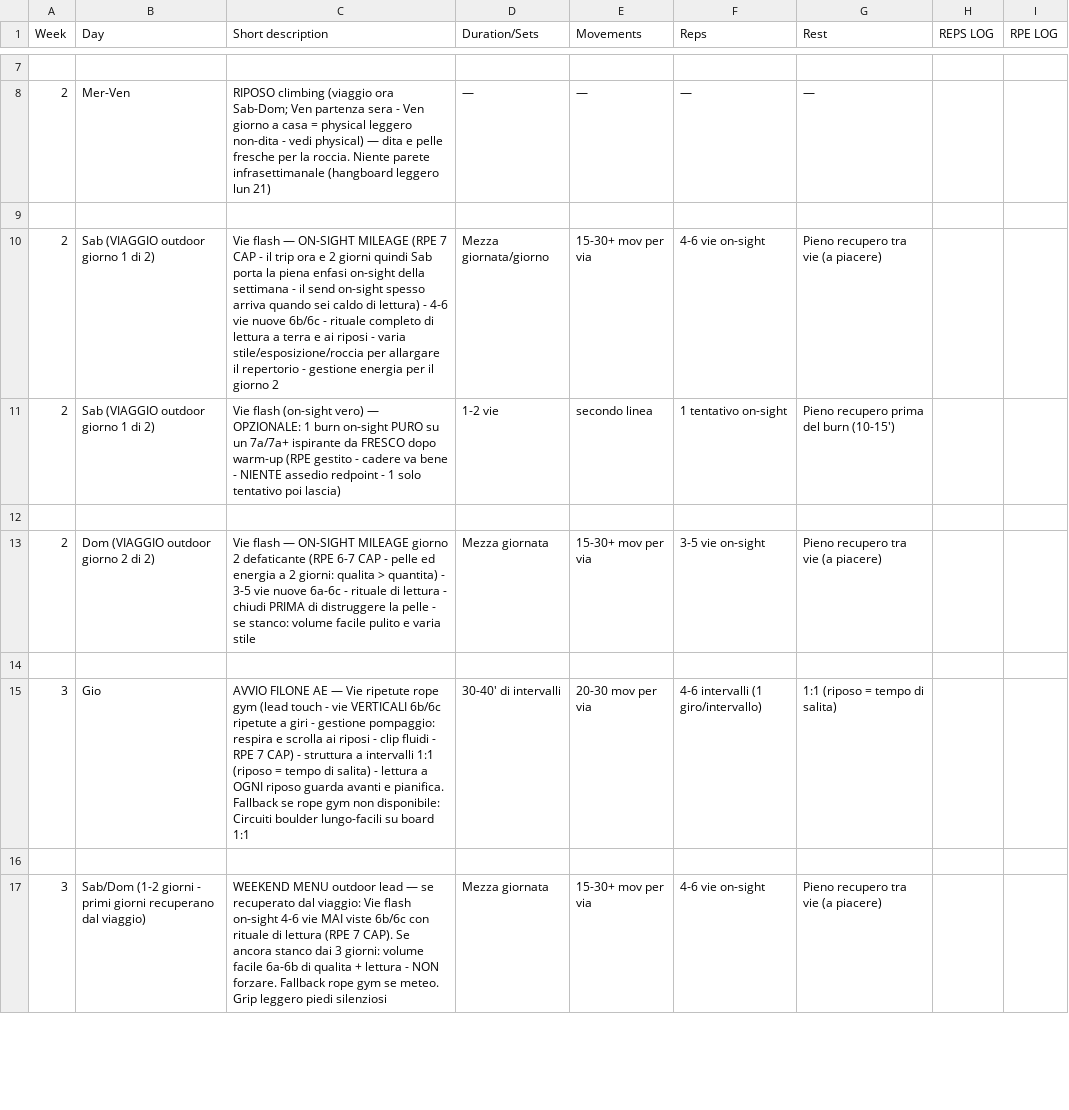
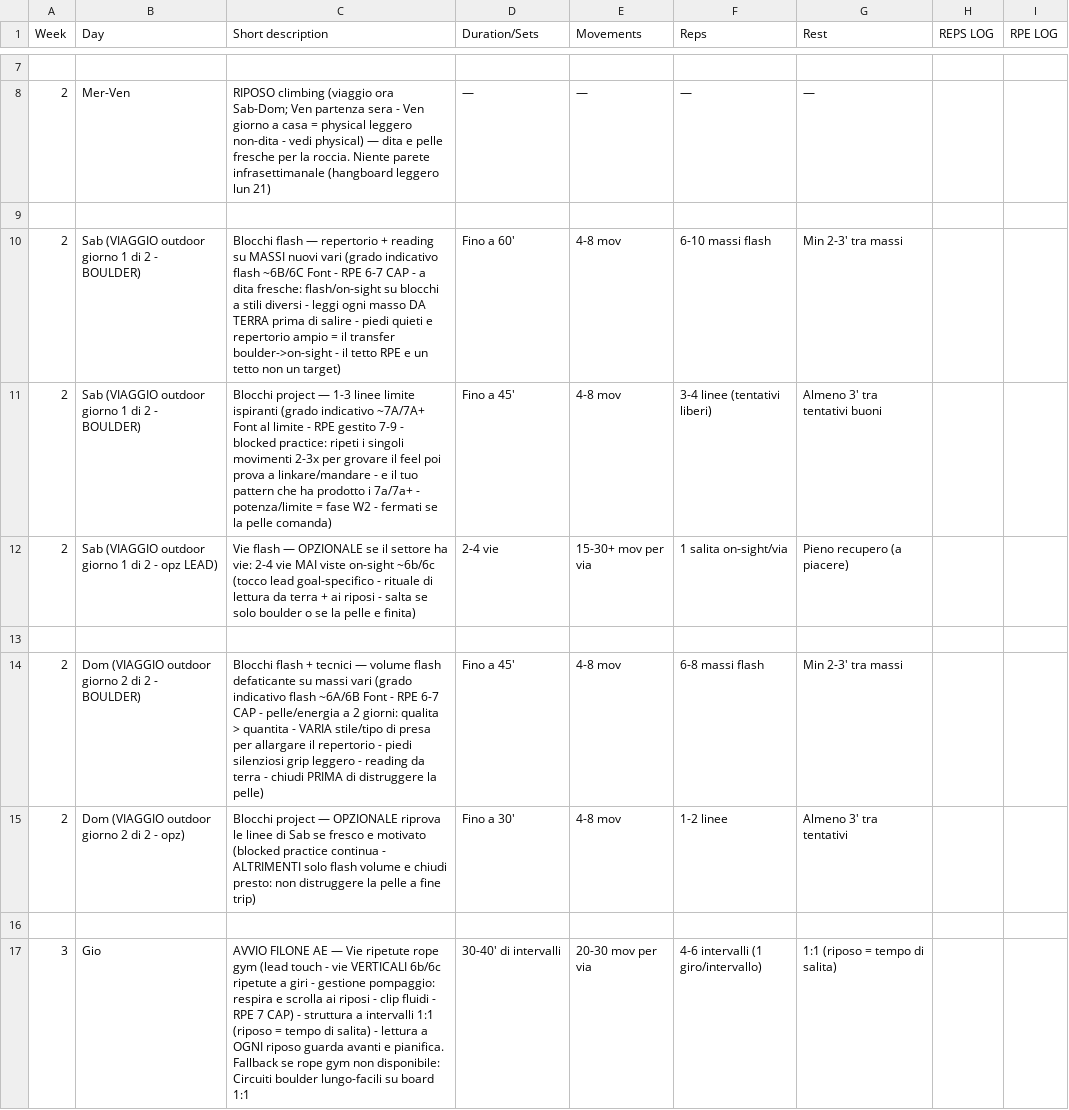
Before and after one commit to billyLumberjack/climbing_training, a CSV file: climbing/current/2026_autunno_AVista.csv, drawn as a sheet; only a part is shown, gaps mark what is left out; the shorter side is filled out with more unchanged rows.

```diff
--- a/climbing/current/2026_autunno_AVista.csv
+++ b/climbing/current/2026_autunno_AVista.csv
@@ -9,6 +9,8 @@ Week,Day,Short description,Duration/Sets,Movements,Reps,Rest,REPS LOG,RPE LOG
 ,,,,,,,,
-2,Sab (VIAGGIO outdoor giorno 1 di 2),Vie flash — ON-SIGHT MILEAGE (RPE 7 CAP - il trip ora e 2 giorni quindi Sab porta la piena enfasi on-sight della settimana - il send on-sight spesso arriva quando sei caldo di lettura) - 4-6 vie nuove 6b/6c - rituale completo di lettura a terra e ai riposi - varia stile/esposizione/roccia per allargare il repertorio - gestione energia per il giorno 2,Mezza giornata/giorno,15-30+ mov per via,4-6 vie on-sight,Pieno recupero tra vie (a piacere),,
-2,Sab (VIAGGIO outdoor giorno 1 di 2),Vie flash (on-sight vero) — OPZIONALE: 1 burn on-sight PURO su un 7a/7a+ ispirante da FRESCO dopo warm-up (RPE gestito - cadere va bene - NIENTE assedio redpoint - 1 solo tentativo poi lascia),1-2 vie,secondo linea,1 tentativo on-sight,Pieno recupero prima del burn (10-15'),,
+2,Sab (VIAGGIO outdoor giorno 1 di 2 - BOULDER),Blocchi flash — repertorio + reading su MASSI nuovi vari (grado indicativo flash ~6B/6C Font - RPE 6-7 CAP - a dita fresche: flash/on-sight su blocchi a stili diversi - leggi ogni masso DA TERRA prima di salire - piedi quieti e repertorio ampio = il transfer boulder->on-sight - il tetto RPE e un tetto non un target),Fino a 60',4-8 mov,6-10 massi flash,Min 2-3' tra massi,,
+2,Sab (VIAGGIO outdoor giorno 1 di 2 - BOULDER),Blocchi project — 1-3 linee limite ispiranti (grado indicativo ~7A/7A+ Font al limite - RPE gestito 7-9 - blocked practice: ripeti i singoli movimenti 2-3x per grovare il feel poi prova a linkare/mandare - e il tuo pattern che ha prodotto i 7a/7a+ - potenza/limite = fase W2 - fermati se la pelle comanda),Fino a 45',4-8 mov,3-4 linee (tentativi liberi),Almeno 3' tra tentativi buoni,,
+2,Sab (VIAGGIO outdoor giorno 1 di 2 - opz LEAD),Vie flash — OPZIONALE se il settore ha vie: 2-4 vie MAI viste on-sight ~6b/6c (tocco lead goal-specifico - rituale di lettura da terra + ai riposi - salta se solo boulder o se la pelle e finita),2-4 vie,15-30+ mov per via,1 salita on-sight/via,Pieno recupero (a piacere),,
 ,,,,,,,,
-2,Dom (VIAGGIO outdoor giorno 2 di 2),Vie flash — ON-SIGHT MILEAGE giorno 2 defaticante (RPE 6-7 CAP - pelle ed energia a 2 giorni: qualita > quantita) - 3-5 vie nuove 6a-6c - rituale di lettura - chiudi PRIMA di distruggere la pelle - se stanco: volume facile pulito e varia stile,Mezza giornata,15-30+ mov per via,3-5 vie on-sight,Pieno recupero tra vie (a piacere),,
+2,Dom (VIAGGIO outdoor giorno 2 di 2 - BOULDER),Blocchi flash + tecnici — volume flash defaticante su massi vari (grado indicativo flash ~6A/6B Font - RPE 6-7 CAP - pelle/energia a 2 giorni: qualita > quantita - VARIA stile/tipo di presa per allargare il repertorio - piedi silenziosi grip leggero - reading da terra - chiudi PRIMA di distruggere la pelle),Fino a 45',4-8 mov,6-8 massi flash,Min 2-3' tra massi,,
+2,Dom (VIAGGIO outdoor giorno 2 di 2 - opz),Blocchi project — OPZIONALE riprova le linee di Sab se fresco e motivato (blocked practice continua - ALTRIMENTI solo flash volume e chiudi presto: non distruggere la pelle a fine trip),Fino a 30',4-8 mov,1-2 linee,Almeno 3' tra tentativi,,
 ,,,,,,,,
```
Also changed, not shown: 1 other file.
